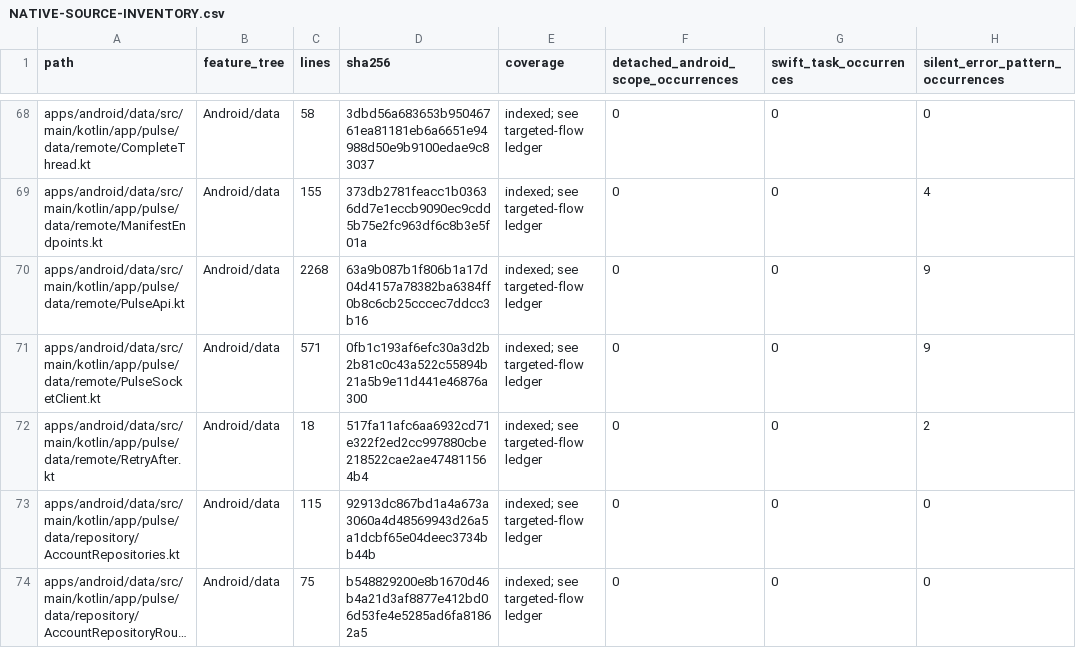
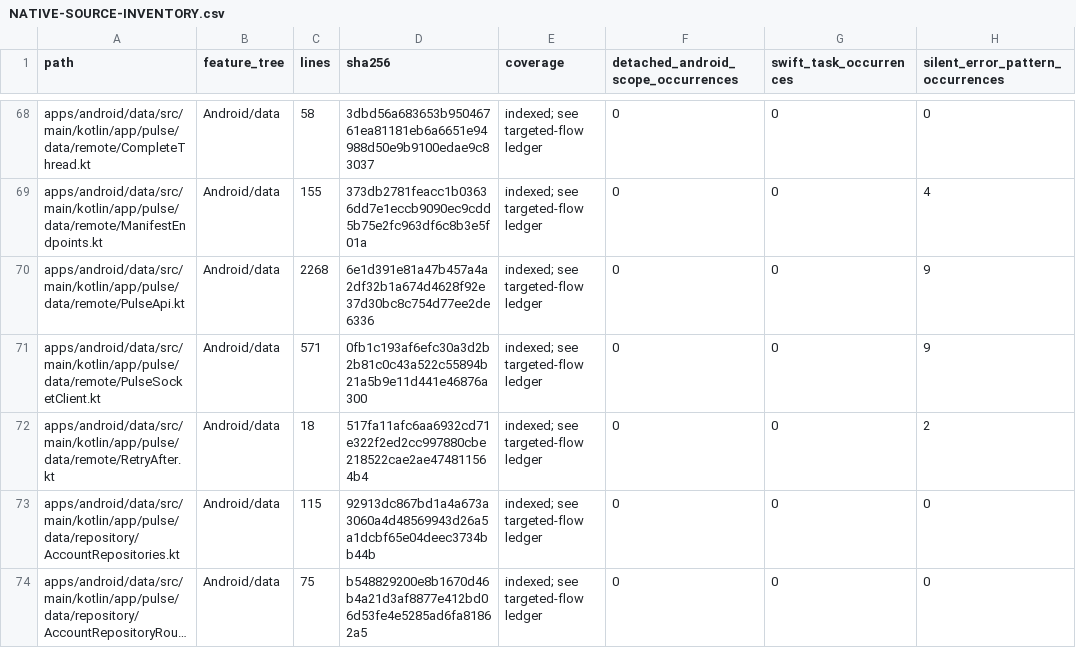
Before and after one commit to GrapseeAgency/the-mystrious-chat-app, a CSV file: docs/NATIVE-SOURCE-INVENTORY.csv, drawn as a sheet; only a part is shown, gaps mark what is left out; long unchanged cells end in …; the diff covers the shown part only; the diff names each change by its address in the sheet, - before the commit and + after, or states it on an @@ line.

```diff
--- a/docs/NATIVE-SOURCE-INVENTORY.csv
+++ b/docs/NATIVE-SOURCE-INVENTORY.csv
-D70 (sha256): 63a9b087b1f806b1a17d04d4157a78382ba6384ff0b8c6cb25cccec7ddcc3b16
+D70 (sha256): 6e1d391e81a47b457a4a2df32b1a674d4628f92e37d30bc8c754d77ee2de6336
```
Also changed, not shown: 17 edited cells elsewhere in this file, 21 other files.
